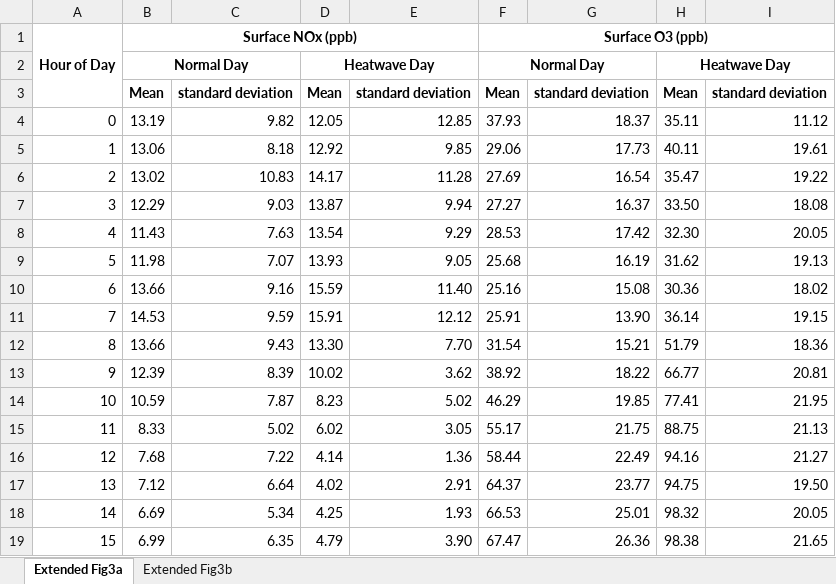
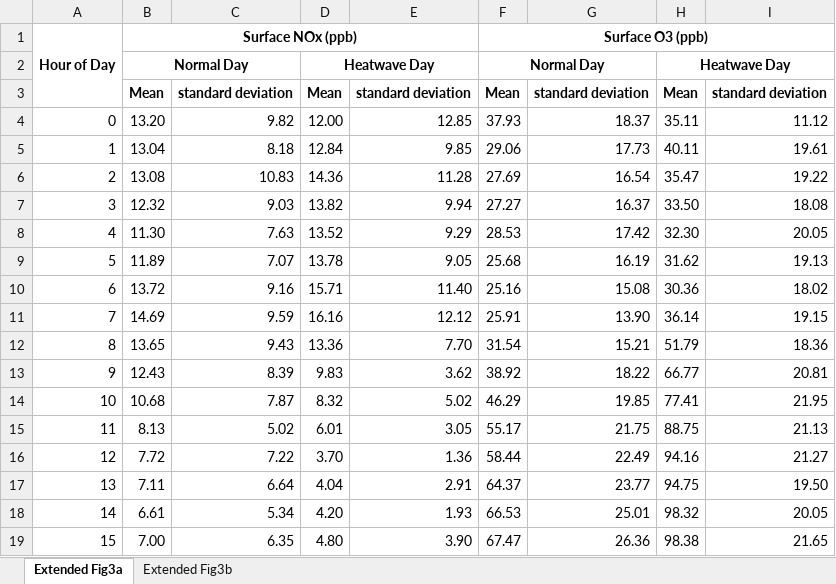
Before and after one commit to Xueyu07/compound_heat-ozone_extremes, an Excel workbook: SourceData/SourceData_ExtendedDataFig3.xlsx, sheet Extended Fig3a, drawn as a sheet; only a part is shown; values as stored, in another font and other column widths than the file's, no borders; the diff covers the shown part only; the diff names each change by its address in the sheet, - before the commit and + after, or states it on an @@ line.

```diff
--- a/SourceData/SourceData_ExtendedDataFig3.xlsx (sheet Extended Fig3a)
+++ b/SourceData/SourceData_ExtendedDataFig3.xlsx (sheet Extended Fig3a)
-B4: 13.19
+B4: 13.20
-D4: 12.05
+D4: 12.00
-B5: 13.06
+B5: 13.04
-D5: 12.92
+D5: 12.84
-B6: 13.02
+B6: 13.08
-D6: 14.17
+D6: 14.36
-B7: 12.29
+B7: 12.32
-D7: 13.87
+D7: 13.82
-B8: 11.43
+B8: 11.30
-D8: 13.54
+D8: 13.52
-B9: 11.98
+B9: 11.89
-D9: 13.93
+D9: 13.78
-B10: 13.66
+B10: 13.72
-D10: 15.59
+D10: 15.71
-B11: 14.53
+B11: 14.69
-D11: 15.91
+D11: 16.16
-B12: 13.66
+B12: 13.65
-D12: 13.30
+D12: 13.36
-B13: 12.39
+B13: 12.43
-D13: 10.02
+D13: 9.83
-B14: 10.59
+B14: 10.68
-D14: 8.23
+D14: 8.32
-B15: 8.33
+B15: 8.13
-D15: 6.02
+D15: 6.01
-B16: 7.68
+B16: 7.72
-D16: 4.14
+D16: 3.70
-B17: 7.12
+B17: 7.11
-D17: 4.02
+D17: 4.04
-B18: 6.69
+B18: 6.61
-D18: 4.25
+D18: 4.20
-B19: 6.99
+B19: 7.00
-D19: 4.79
+D19: 4.80
```
Also changed, not shown: 16 edited cells elsewhere in this sheet, sheet Extended Fig3b, SourceData/SourceData_Fig3.xlsx.
